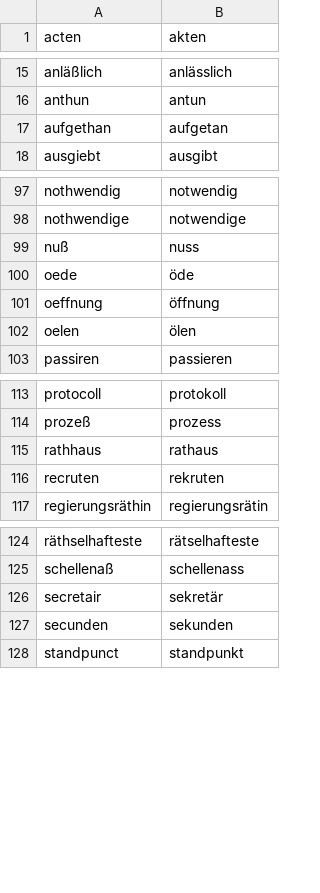
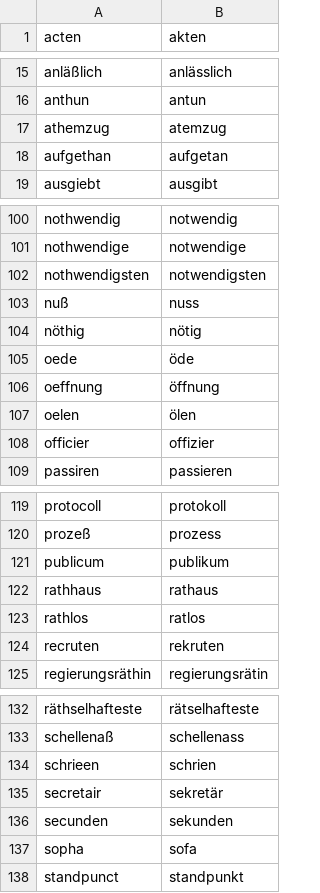
Before and after one commit to gooofy/zamia-speech, a CSV file: data/src/wrt/librivox_de.csv, drawn as a sheet; only a part is shown, gaps mark what is left out; the diff covers the shown part only; the diff names each change by its address in the sheet, - before the commit and + after, or states it on an @@ line.

```diff
--- a/data/src/wrt/librivox_de.csv
+++ b/data/src/wrt/librivox_de.csv
+row 17: athemzug | atemzug
+row 102: nothwendigsten | notwendigsten
+row 104: nöthig | nötig
+row 108: officier | offizier
+row 121: publicum | publikum
+row 123: rathlos | ratlos
+row 134: schrieen | schrien
+row 137: sopha | sofa
```
Also changed, not shown: 3 added rows elsewhere in this file, 1 other file.
